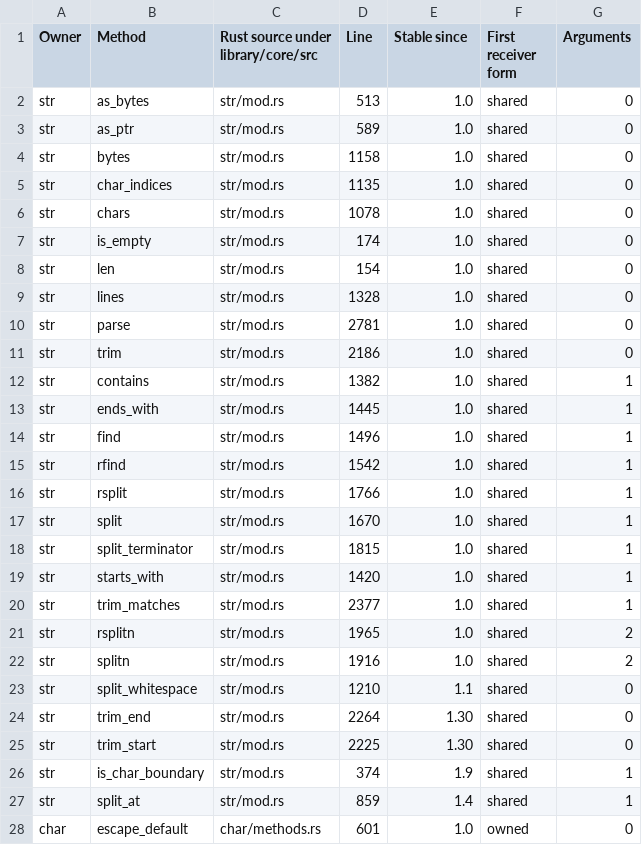
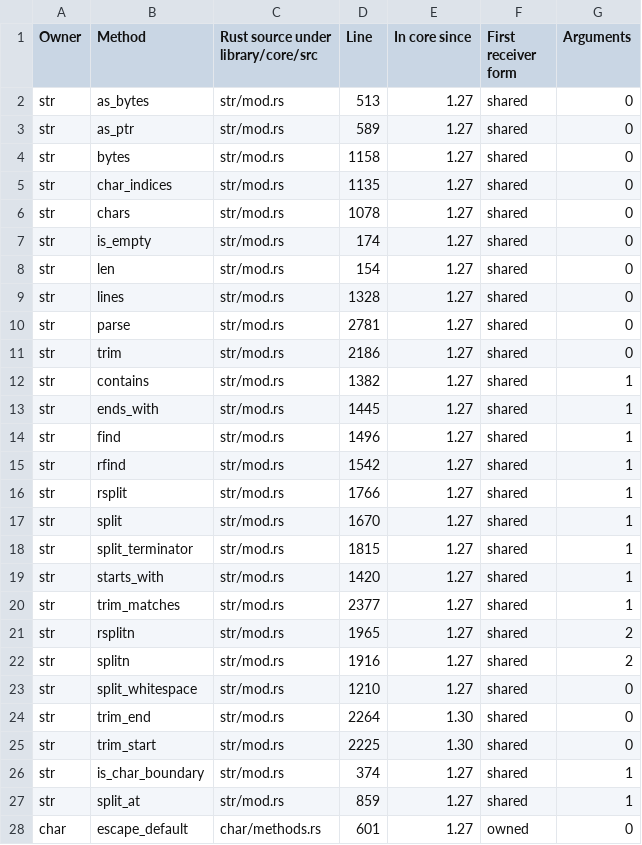
Before and after one commit to KarlLivesey/pymtheg, a TSV file: evidence/c-31/core-catalog.tsv, drawn as a sheet; only a part is shown; the diff covers the shown part only.

```diff
--- a/evidence/c-31/core-catalog.tsv
+++ b/evidence/c-31/core-catalog.tsv
@@ -1,28 +1,28 @@
-Owner	Method	Rust source under library/core/src	Line	Stable since	First receiver form	Arguments
-str	as_bytes	str/mod.rs	513	1.0	shared	0
-str	as_ptr	str/mod.rs	589	1.0	shared	0
-str	bytes	str/mod.rs	1158	1.0	shared	0
-str	char_indices	str/mod.rs	1135	1.0	shared	0
-str	chars	str/mod.rs	1078	1.0	shared	0
-str	is_empty	str/mod.rs	174	1.0	shared	0
-str	len	str/mod.rs	154	1.0	shared	0
-str	lines	str/mod.rs	1328	1.0	shared	0
-str	parse	str/mod.rs	2781	1.0	shared	0
-str	trim	str/mod.rs	2186	1.0	shared	0
-str	contains	str/mod.rs	1382	1.0	shared	1
-str	ends_with	str/mod.rs	1445	1.0	shared	1
-str	find	str/mod.rs	1496	1.0	shared	1
-str	rfind	str/mod.rs	1542	1.0	shared	1
-str	rsplit	str/mod.rs	1766	1.0	shared	1
-str	split	str/mod.rs	1670	1.0	shared	1
-str	split_terminator	str/mod.rs	1815	1.0	shared	1
-str	starts_with	str/mod.rs	1420	1.0	shared	1
-str	trim_matches	str/mod.rs	2377	1.0	shared	1
-str	rsplitn	str/mod.rs	1965	1.0	shared	2
-str	splitn	str/mod.rs	1916	1.0	shared	2
-str	split_whitespace	str/mod.rs	1210	1.1	shared	0
+Owner	Method	Rust source under library/core/src	Line	In core since	First receiver form	Arguments
+str	as_bytes	str/mod.rs	513	1.27	shared	0
+str	as_ptr	str/mod.rs	589	1.27	shared	0
+str	bytes	str/mod.rs	1158	1.27	shared	0
+str	char_indices	str/mod.rs	1135	1.27	shared	0
+str	chars	str/mod.rs	1078	1.27	shared	0
+str	is_empty	str/mod.rs	174	1.27	shared	0
+str	len	str/mod.rs	154	1.27	shared	0
+str	lines	str/mod.rs	1328	1.27	shared	0
+str	parse	str/mod.rs	2781	1.27	shared	0
+str	trim	str/mod.rs	2186	1.27	shared	0
+str	contains	str/mod.rs	1382	1.27	shared	1
+str	ends_with	str/mod.rs	1445	1.27	shared	1
+str	find	str/mod.rs	1496	1.27	shared	1
+str	rfind	str/mod.rs	1542	1.27	shared	1
+str	rsplit	str/mod.rs	1766	1.27	shared	1
+str	split	str/mod.rs	1670	1.27	shared	1
+str	split_terminator	str/mod.rs	1815	1.27	shared	1
+str	starts_with	str/mod.rs	1420	1.27	shared	1
+str	trim_matches	str/mod.rs	2377	1.27	shared	1
+str	rsplitn	str/mod.rs	1965	1.27	shared	2
+str	splitn	str/mod.rs	1916	1.27	shared	2
+str	split_whitespace	str/mod.rs	1210	1.27	shared	0
 str	trim_end	str/mod.rs	2264	1.30	shared	0
 str	trim_start	str/mod.rs	2225	1.30	shared	0
-str	is_char_boundary	str/mod.rs	374	1.9	shared	1
-str	split_at	str/mod.rs	859	1.4	shared	1
-char	escape_default	char/methods.rs	601	1.0	owned	0
+str	is_char_boundary	str/mod.rs	374	1.27	shared	1
+str	split_at	str/mod.rs	859	1.27	shared	1
+char	escape_default	char/methods.rs	601	1.27	owned	0
```
Also changed, not shown: 4 added rows, 4 removed rows, 6 moved rows and 14 edited cells elsewhere in this file, evidence/c-31/cross-table.tsv, evidence/c-31/source-review.tsv, 8 other files.
